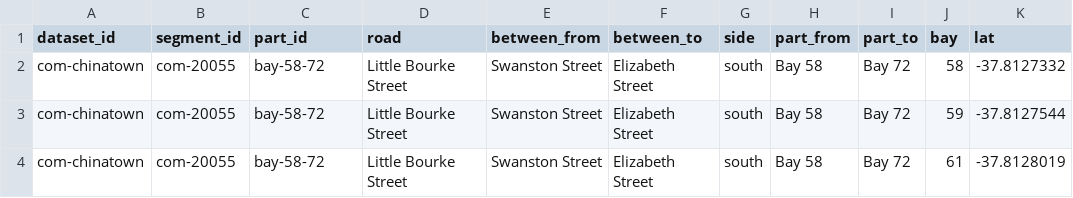
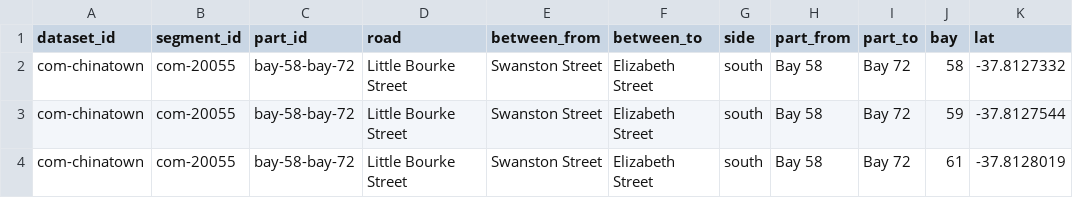
Before and after one commit to CivicMAPS/platewatch, a CSV file: templates/platewatch-bays-template.csv, drawn as a sheet; only a part is shown; the diff names each change by its address in the sheet, - before the commit and + after, or states it on an @@ line.

```diff
--- a/templates/platewatch-bays-template.csv
+++ b/templates/platewatch-bays-template.csv
-C2:C4 (part_id): bay-58-72
+C2:C4 (part_id): bay-58-bay-72
```
Also changed, not shown: templates/platewatch-timed-segments-template.csv, 10 other files.
